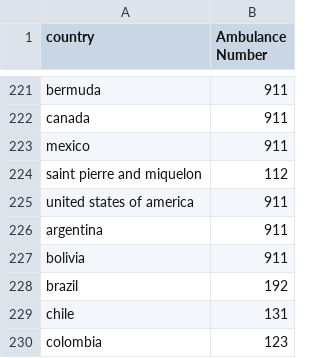
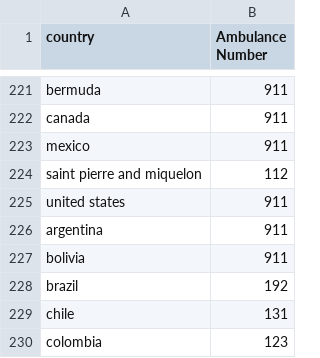
Before and after one commit to H3LP3RS/HELP, a CSV file: app/src/main/res/raw/countries_emergency_numbers.csv, drawn as a sheet; only a part is shown, gaps mark what is left out.

Commit message:
Refactor and add documentation to LocalEmergencyCaller

```diff
--- a/app/src/main/res/raw/countries_emergency_numbers.csv
+++ b/app/src/main/res/raw/countries_emergency_numbers.csv
@@ -224,3 +224,3 @@ mexico,911
 saint pierre and miquelon,112
-united states of america,911
+united states,911
 argentina,911
```
Also changed, not shown: 4 other files.
